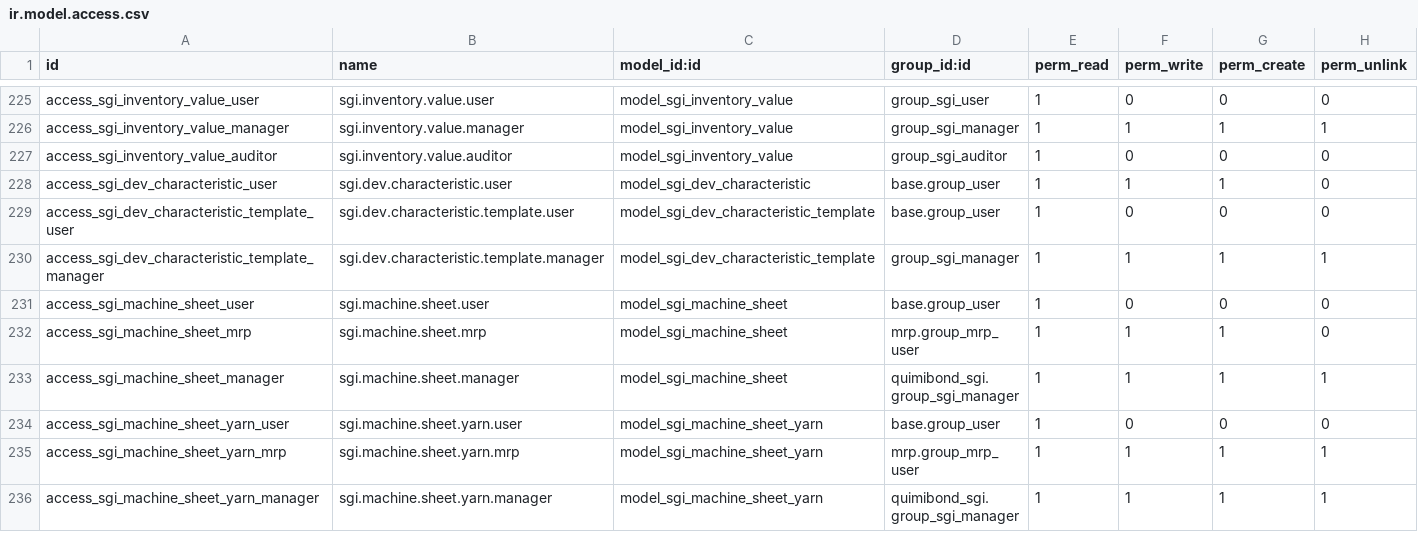
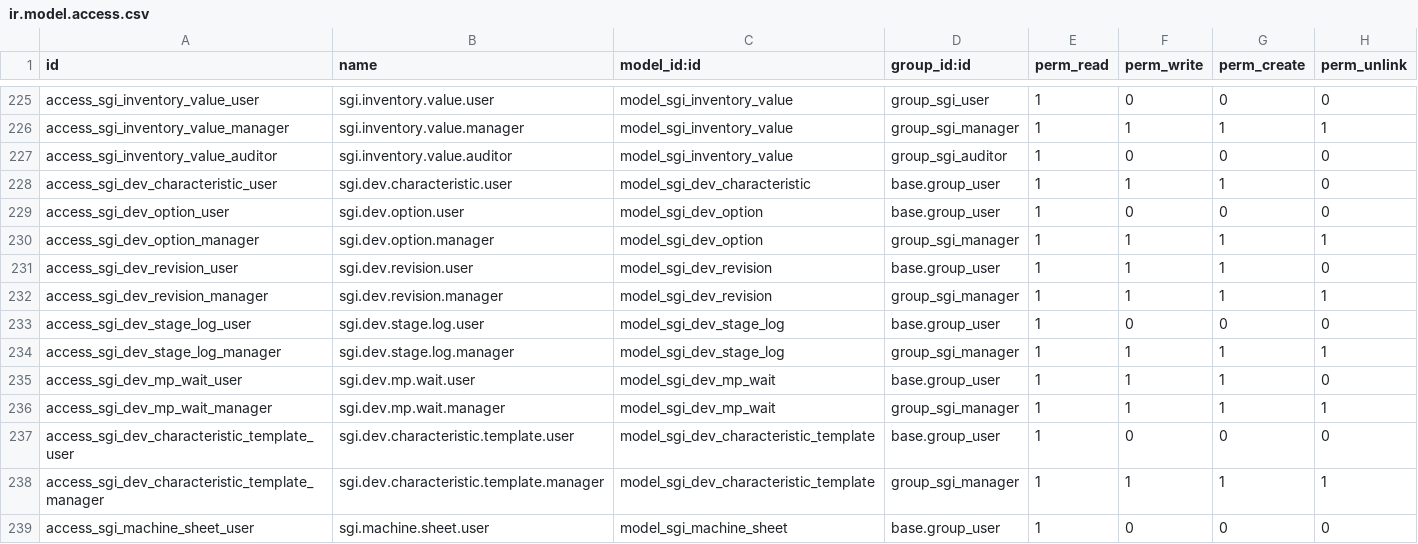
Before and after one commit to quimibond/qb19, a CSV file: addons/quimibond_sgi/security/ir.model.access.csv, drawn as a sheet; only a part is shown, gaps mark what is left out; the shorter side is filled out with more unchanged rows; the diff names each change by its address in the sheet, - before the commit and + after, or states it on an @@ line.

```diff
--- a/addons/quimibond_sgi/security/ir.model.access.csv
+++ b/addons/quimibond_sgi/security/ir.model.access.csv
+row 229: access_sgi_dev_option_user | sgi.dev.option.user | model_sgi_dev_option | base.group_user | 1 | 0 | 0 | 0
+row 230: access_sgi_dev_option_manager | sgi.dev.option.manager | model_sgi_dev_option | group_sgi_manager | 1 | 1 | 1 | 1
+row 231: access_sgi_dev_revision_user | sgi.dev.revision.user | model_sgi_dev_revision | base.group_user | 1 | 1 | 1 | 0
+row 232: access_sgi_dev_revision_manager | sgi.dev.revision.manager | model_sgi_dev_revision | group_sgi_manager | 1 | 1 | 1 | 1
+row 233: access_sgi_dev_stage_log_user | sgi.dev.stage.log.user | model_sgi_dev_stage_log | base.group_user | 1 | 0 | 0 | 0
+row 234: access_sgi_dev_stage_log_manager | sgi.dev.stage.log.manager | model_sgi_dev_stage_log | group_sgi_manager | 1 | 1 | 1 | 1
+row 235: access_sgi_dev_mp_wait_user | sgi.dev.mp.wait.user | model_sgi_dev_mp_wait | base.group_user | 1 | 1 | 1 | 0
+row 236: access_sgi_dev_mp_wait_manager | sgi.dev.mp.wait.manager | model_sgi_dev_mp_wait | group_sgi_manager | 1 | 1 | 1 | 1
```
Also changed, not shown: 27 other files.
